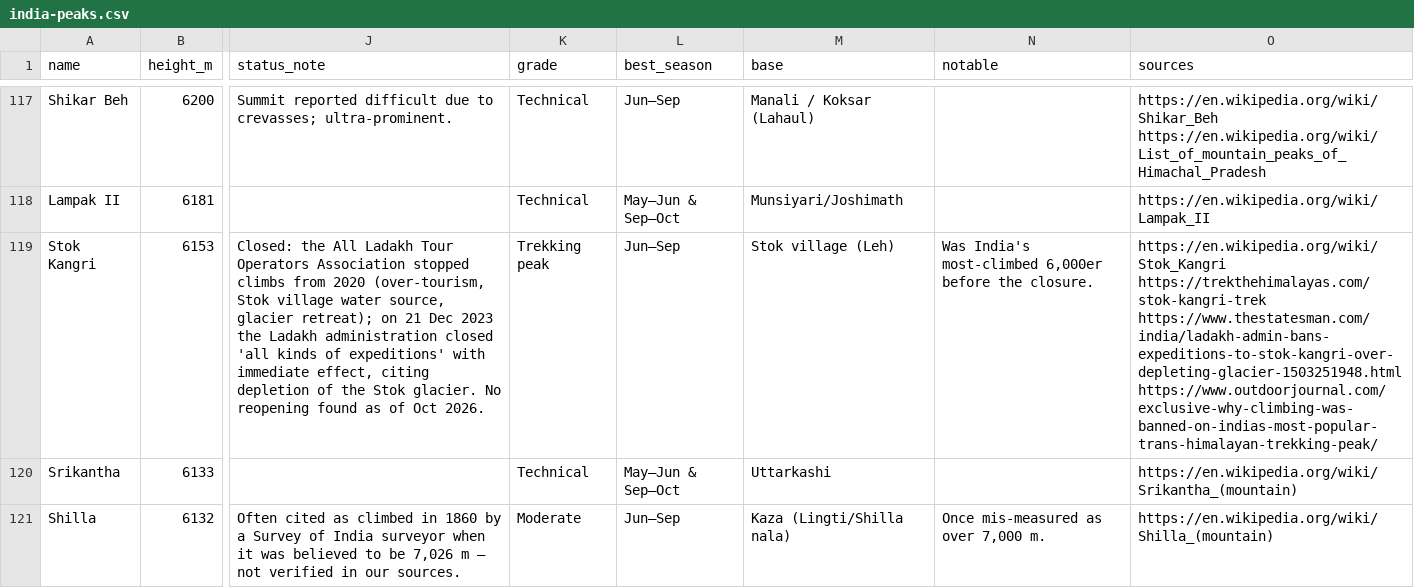
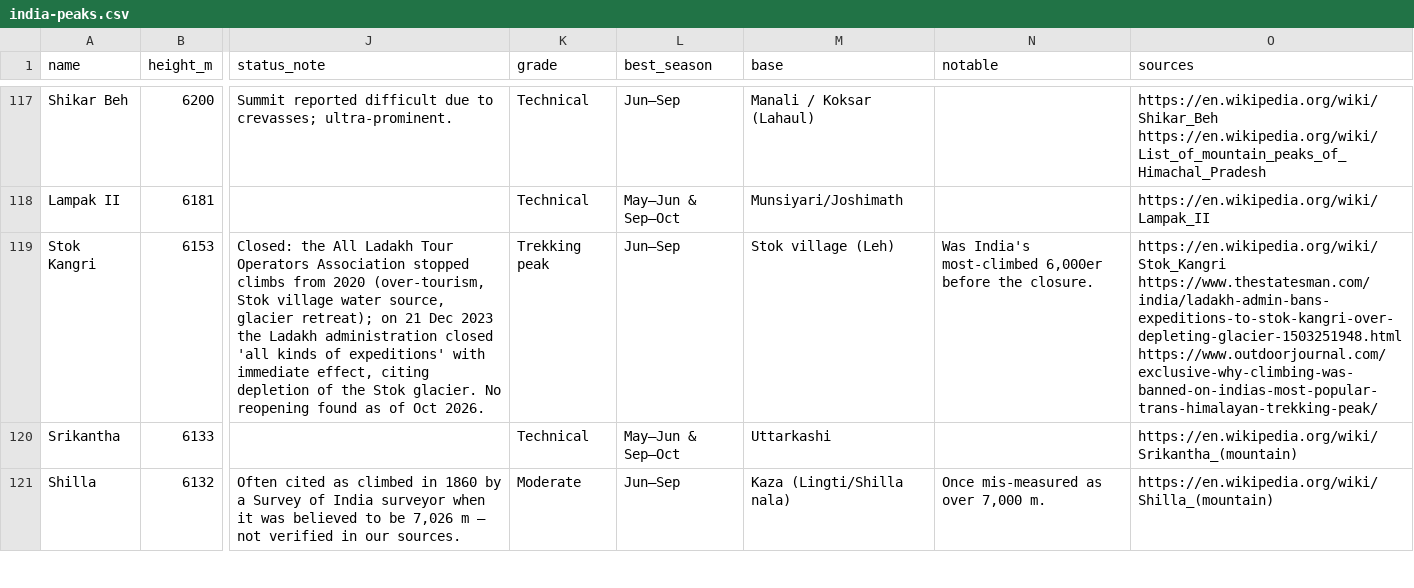
Before and after one commit to sushilg5ss/Suzu-Travels, a CSV file: mountain-kit/data/india-peaks.csv, drawn as a sheet; only a part is shown, gaps mark what is left out; the diff names each change by its address in the sheet, - before the commit and + after, or states it on an @@ line.

```diff
--- a/mountain-kit/data/india-peaks.csv
+++ b/mountain-kit/data/india-peaks.csv
-O119 (sources): https://en.wikipedia.org/wiki/Stok_Kangri https://trekthehimalayas.com/stok-kangri-trek https://www.thestatesman.com/india/ladakh-admin-bans-expeditions-to-stok-kangri-over-depleting-glacier-1503251948.html https://www.outdoorjournal.com/exclusive-why-climbing-was-banned-on-indias-most-popular-trans-himalayan-trekking-peak/
+O119 (sources): https://en.wikipedia.org/wiki/Stok_Kangri https://www.thestatesman.com/india/ladakh-admin-bans-expeditions-to-stok-kangri-over-depleting-glacier-1503251948.html https://www.outdoorjournal.com/exclusive-why-climbing-was-banned-on-indias-most-popular-trans-himalayan-trekking-peak/
```
Also changed, not shown: 5 other files.
